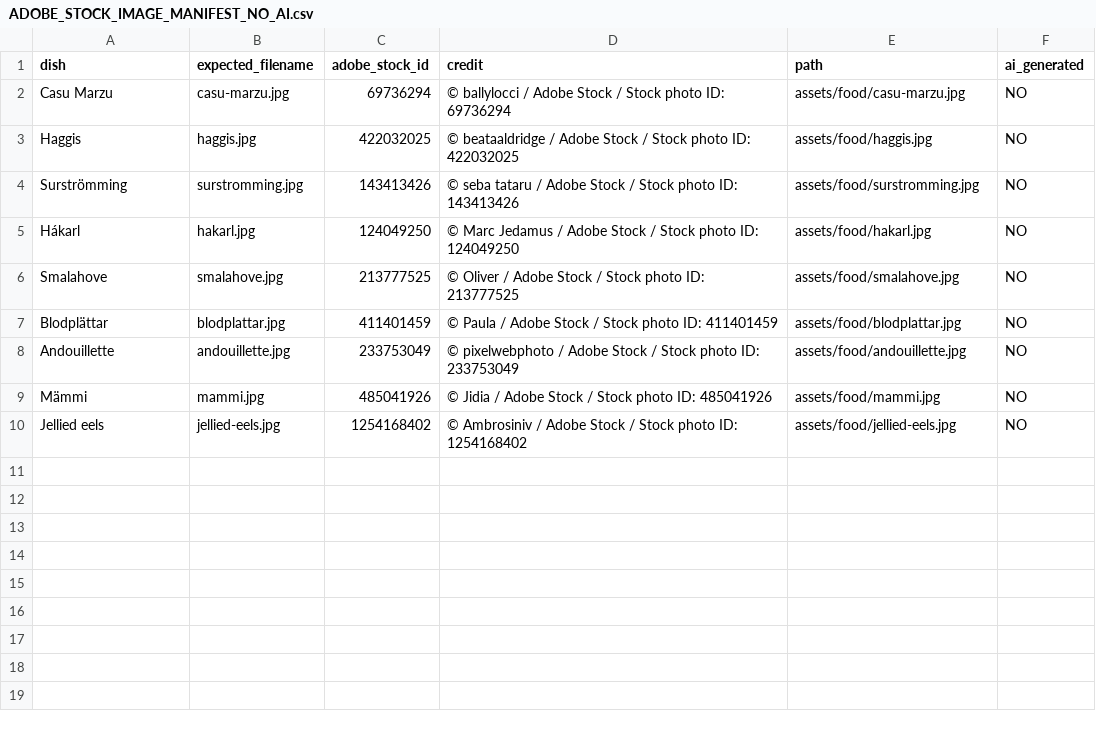
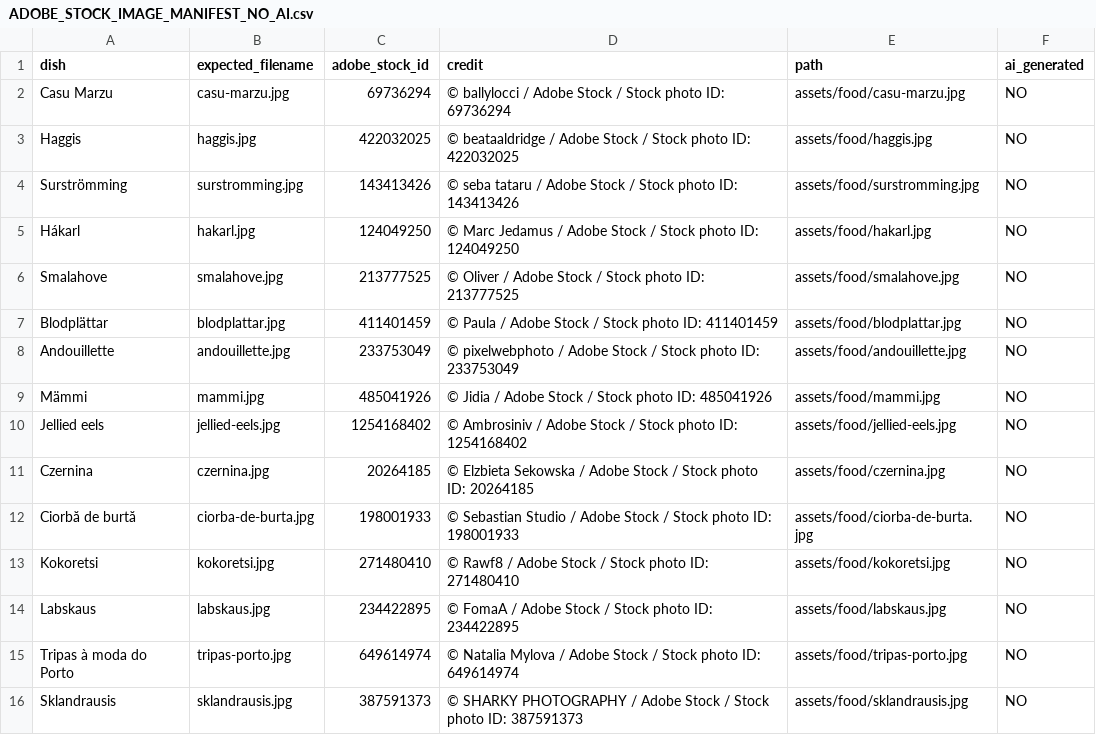
Before and after one commit to nauver/traditions, a CSV file: ADOBE_STOCK_IMAGE_MANIFEST_NO_AI.csv, drawn as a sheet.

```diff
--- a/ADOBE_STOCK_IMAGE_MANIFEST_NO_AI.csv
+++ b/ADOBE_STOCK_IMAGE_MANIFEST_NO_AI.csv
@@ -10 +10,7 @@ Mämmi,mammi.jpg,485041926,© Jidia / Adobe Stock / Stock photo ID: 485041926,as
 Jellied eels,jellied-eels.jpg,1254168402,© Ambrosiniv / Adobe Stock / Stock photo ID: 1254168402,assets/food/jellied-eels.jpg,NO
+Czernina,czernina.jpg,20264185,© Elzbieta Sekowska / Adobe Stock / Stock photo ID: 20264185,assets/food/czernina.jpg,NO
+Ciorbă de burtă,ciorba-de-burta.jpg,198001933,© Sebastian Studio / Adobe Stock / Stock photo ID: 198001933,assets/food/ciorba-de-burta.jpg,NO
+Kokoretsi,kokoretsi.jpg,271480410,© Rawf8 / Adobe Stock / Stock photo ID: 271480410,assets/food/kokoretsi.jpg,NO
+Labskaus,labskaus.jpg,234422895,© FomaA / Adobe Stock / Stock photo ID: 234422895,assets/food/labskaus.jpg,NO
+Tripas à moda do Porto,tripas-porto.jpg,649614974,© Natalia Mylova / Adobe Stock / Stock photo ID: 649614974,assets/food/tripas-porto.jpg,NO
+Sklandrausis,sklandrausis.jpg,387591373,© SHARKY PHOTOGRAPHY / Adobe Stock / Stock photo ID: 387591373,assets/food/sklandrausis.jpg,NO
```
Also changed, not shown: 7 other files.
